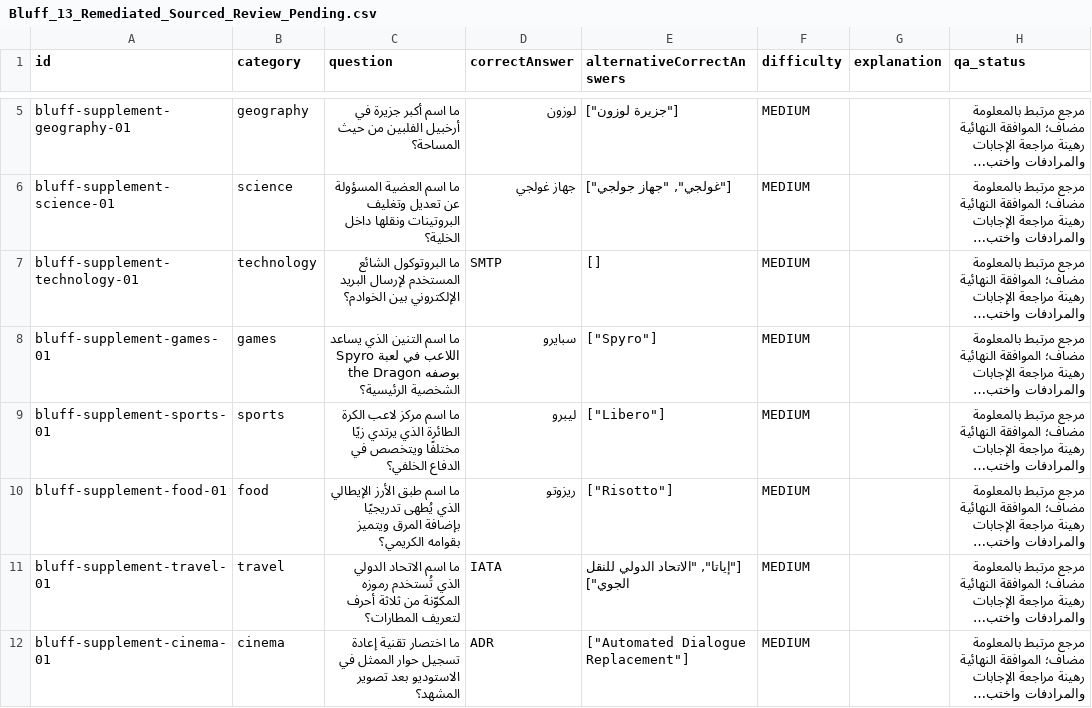
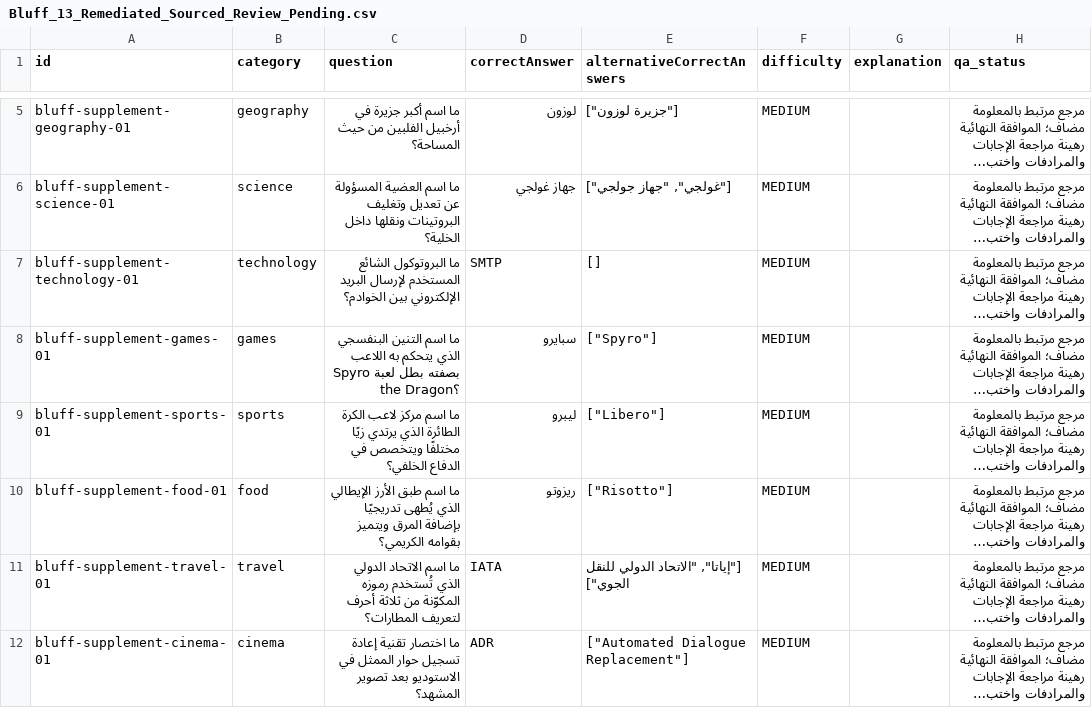
Before and after one commit to 7assan-0/quddam, a CSV file: qalba-platform/content-review/2026-10-15/Bluff_13_Remediated_Sourced_Review_Pending.csv, drawn as a sheet; only a part is shown, gaps mark what is left out; long unchanged cells end in …; the diff names each change by its address in the sheet, - before the commit and + after, or states it on an @@ line.

Commit message:
content: clarify Spyro is the playable protagonist, not an assistant

```diff
--- a/qalba-platform/content-review/2026-10-15/Bluff_13_Remediated_Sourced_Review_Pending.csv
+++ b/qalba-platform/content-review/2026-10-15/Bluff_13_Remediated_Sourced_Review_Pending.csv
-C8 (question): …اسم التنين الذي يساعد اللاعب في لعبة Spyro the Dragon بوصفه الشخصية الرئيسية؟
+C8 (question): …اسم التنين البنفسجي الذي يتحكم به اللاعب بصفته بطل لعبة Spyro the Dragon؟
```
